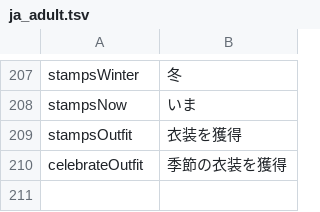
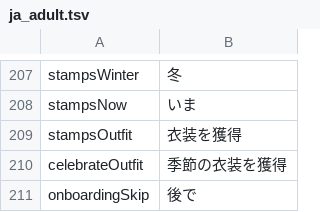
Before and after one commit to zka32101/knowly, a TSV file: tool/ja_adult.tsv, drawn as a sheet; only a part is shown, gaps mark what is left out; the diff names each change by its address in the sheet, - before the commit and + after, or states it on an @@ line.

```diff
--- a/tool/ja_adult.tsv
+++ b/tool/ja_adult.tsv
+row 211: onboardingSkip | 後で
```
Also changed, not shown: 15 other files.
